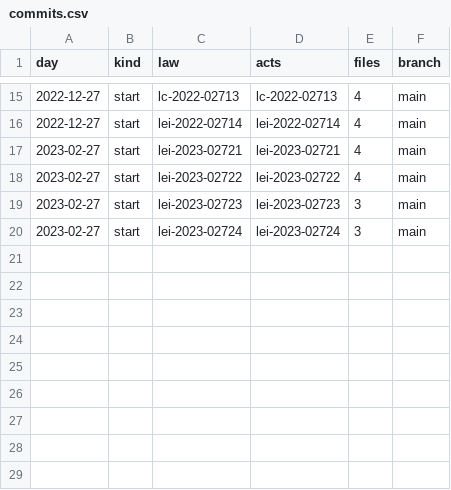
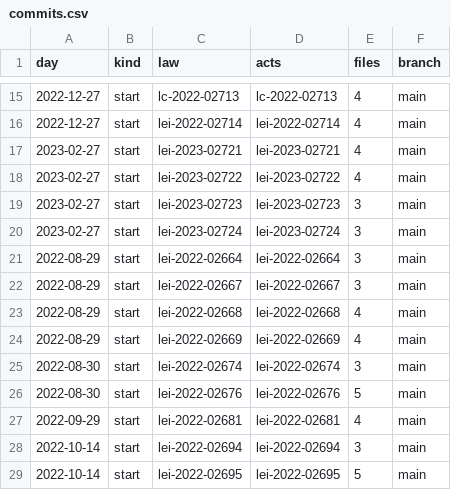
Before and after one commit to lexifina/brazil-vitoria-da-conquista-city-law, a CSV file: data/commits.csv, drawn as a sheet; only a part is shown, gaps mark what is left out; the diff names each change by its address in the sheet, - before the commit and + after, or states it on an @@ line.

Commit message:
Documentation, tables, tools and REPRODUCE.md
Appended 9 commits to f55cfe0b19a7; corpus sha256 d5ec2750c1ccfb5b6a5339eb1f694953978cfcefd6cd13c92ab71ff2c738b271, data retrieved 2026-11-06.

```diff
--- a/data/commits.csv
+++ b/data/commits.csv
+row 21: 2022-08-29 | start | lei-2022-02664 | lei-2022-02664 | 3 | main
+row 22: 2022-08-29 | start | lei-2022-02667 | lei-2022-02667 | 3 | main
+row 23: 2022-08-29 | start | lei-2022-02668 | lei-2022-02668 | 4 | main
+row 24: 2022-08-29 | start | lei-2022-02669 | lei-2022-02669 | 4 | main
+row 25: 2022-08-30 | start | lei-2022-02674 | lei-2022-02674 | 3 | main
+row 26: 2022-08-30 | start | lei-2022-02676 | lei-2022-02676 | 5 | main
+row 27: 2022-09-29 | start | lei-2022-02681 | lei-2022-02681 | 4 | main
+row 28: 2022-10-14 | start | lei-2022-02694 | lei-2022-02694 | 3 | main
+row 29: 2022-10-14 | start | lei-2022-02695 | lei-2022-02695 | 5 | main
```
Also changed, not shown: data/laws.csv, 13 other files.
